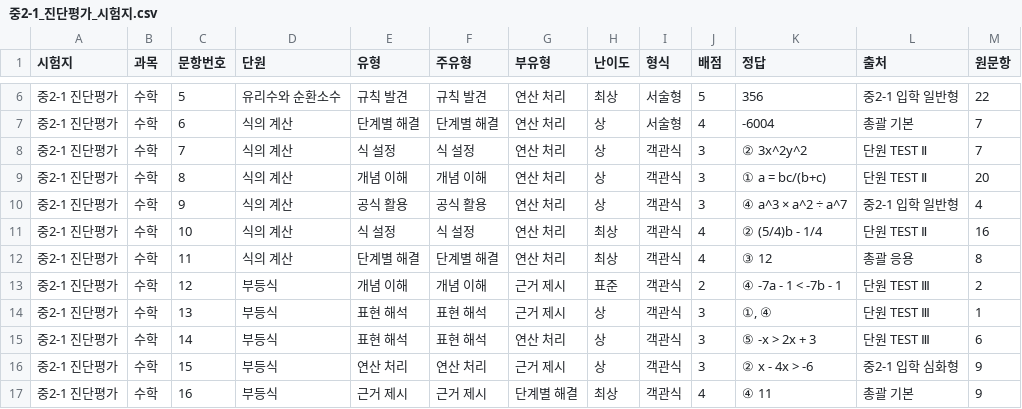
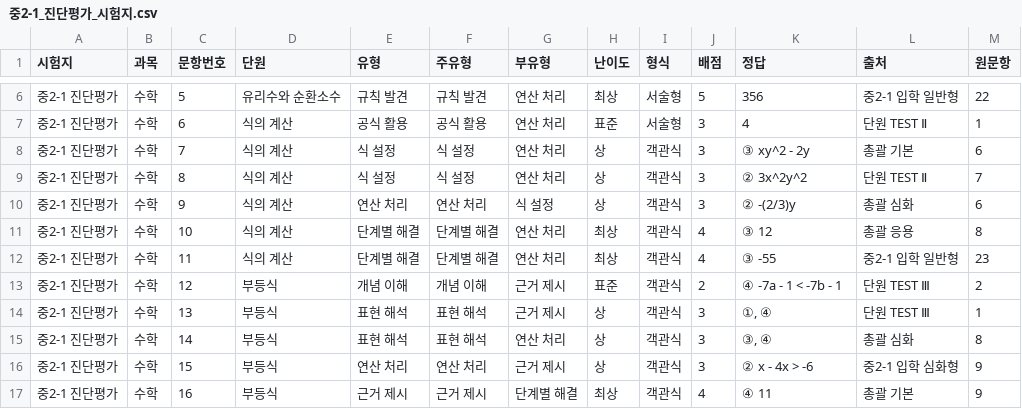
Before and after one commit to devRobertSon/student-assessment-analysis, a CSV file: app/public/papers/중2-1_진단평가_시험지.csv, drawn as a sheet; only a part is shown, gaps mark what is left out; the diff covers the shown part only; the diff names each change by its address in the sheet, - before the commit and + after, or states it on an @@ line.

```diff
--- a/app/public/papers/중2-1_진단평가_시험지.csv
+++ b/app/public/papers/중2-1_진단평가_시험지.csv
-E7 (유형): 단계별 해결
+E7 (유형): 공식 활용
-F7 (주유형): 단계별 해결
+F7 (주유형): 공식 활용
-H7 (난이도): 상
+H7 (난이도): 표준
-J7 (배점): 4
+J7 (배점): 3
-K7 (정답): -6004
+K7 (정답): 4
-L7 (출처): 총괄 기본
+L7 (출처): 단원 TEST Ⅱ
-M7 (원문항): 7
+M7 (원문항): 1
-K8 (정답): ② 3x^2y^2
+K8 (정답): ③ xy^2 - 2y
-L8 (출처): 단원 TEST Ⅱ
+L8 (출처): 총괄 기본
-M8 (원문항): 7
+M8 (원문항): 6
-E9 (유형): 개념 이해
+E9 (유형): 식 설정
-F9 (주유형): 개념 이해
+F9 (주유형): 식 설정
-K9 (정답): ① a = bc/(b+c)
+K9 (정답): ② 3x^2y^2
-M9 (원문항): 20
+M9 (원문항): 7
-E10 (유형): 공식 활용
+E10 (유형): 연산 처리
-F10 (주유형): 공식 활용
+F10 (주유형): 연산 처리
-G10 (부유형): 연산 처리
+G10 (부유형): 식 설정
-K10 (정답): ④ a^3 × a^2 ÷ a^7
+K10 (정답): ② -(2/3)y
-L10 (출처): 중2-1 입학 일반형
+L10 (출처): 총괄 심화
-M10 (원문항): 4
+M10 (원문항): 6
-E11 (유형): 식 설정
+E11 (유형): 단계별 해결
-F11 (주유형): 식 설정
+F11 (주유형): 단계별 해결
-K11 (정답): ② (5/4)b - 1/4
+K11 (정답): ③ 12
-L11 (출처): 단원 TEST Ⅱ
+L11 (출처): 총괄 응용
-M11 (원문항): 16
+M11 (원문항): 8
-K12 (정답): ③ 12
+K12 (정답): ③ -55
-L12 (출처): 총괄 응용
+L12 (출처): 중2-1 입학 일반형
-M12 (원문항): 8
+M12 (원문항): 23
-K15 (정답): ⑤ -x > 2x + 3
+K15 (정답): ③, ④
-L15 (출처): 단원 TEST Ⅲ
+L15 (출처): 총괄 심화
-M15 (원문항): 6
+M15 (원문항): 8
```
Also changed, not shown: 74 edited cells elsewhere in this file, app/public/papers/중2-1_진단평가_출제표.csv, 10 other files.
